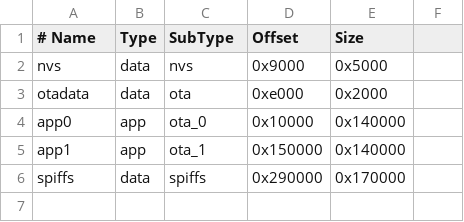
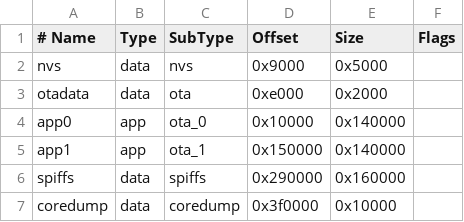
Before and after one commit to Hemisphere-Project/FarAway, a CSV file: Arduino/Full-ESP32-pio/partitions.csv, drawn as a sheet; the diff names each change by its address in the sheet, - before the commit and + after, or states it on an @@ line.

```diff
--- a/Arduino/Full-ESP32-pio/partitions.csv
+++ b/Arduino/Full-ESP32-pio/partitions.csv
-F1: (empty)
+F1: Flags
-E6 (Size): 0x170000
+E6 (Size): 0x160000
+row 7: coredump | data | coredump | 0x3f0000 | 0x10000
```
Also changed, not shown: 4 other files.
